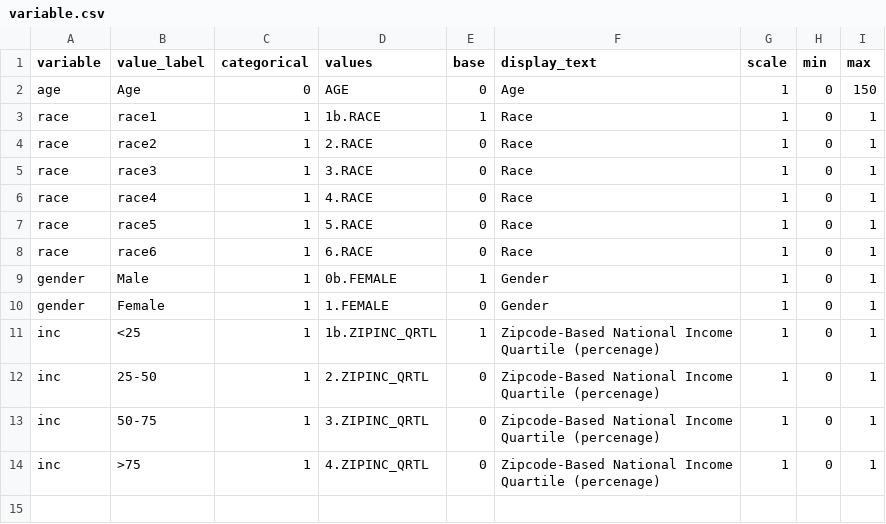
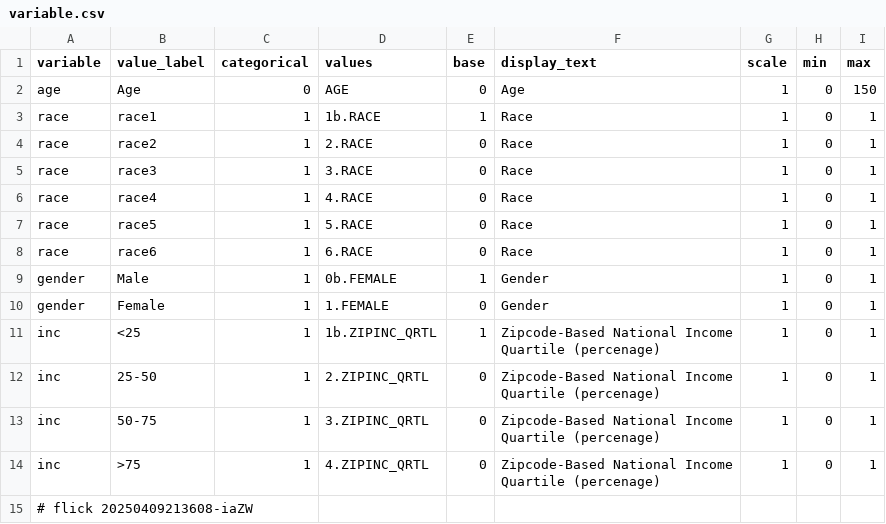
Before and after one commit to abikesa/provocateur, a CSV file: kitabo/ensi/nis/App/assets/csv/variable.csv, drawn as a sheet.

Commit message:
kitabo/ensi/nis/App/assets/csv/variable.csv

```diff
--- a/kitabo/ensi/nis/App/assets/csv/variable.csv
+++ b/kitabo/ensi/nis/App/assets/csv/variable.csv
@@ -14 +14,2 @@ inc,50-75,1,3.ZIPINC_QRTL,0,Zipcode-Based National Income Quartile (percenage),1
 inc,>75,1,4.ZIPINC_QRTL,0,Zipcode-Based National Income Quartile (percenage),1,0,1
+# flick 20250409213608-iaZW
```
